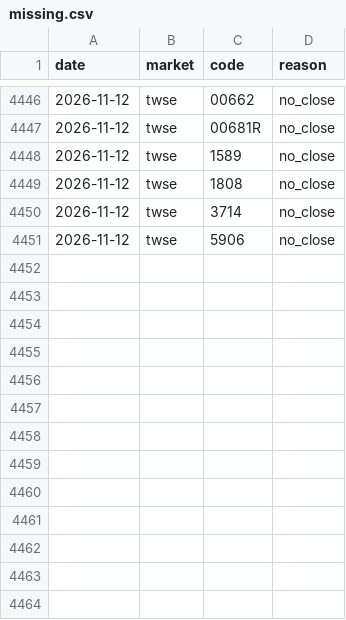
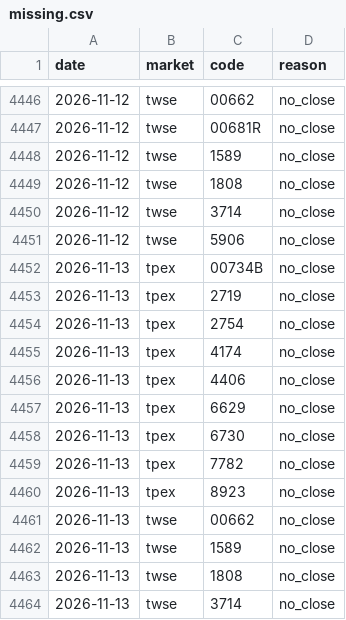
Before and after one commit to thomaschko/quietfolio-data, a CSV file: margin_hist/missing.csv, drawn as a sheet; only a part is shown, gaps mark what is left out; the diff names each change by its address in the sheet, - before the commit and + after, or states it on an @@ line.

```diff
--- a/margin_hist/missing.csv
+++ b/margin_hist/missing.csv
+row 4452: 2026-11-13 | tpex | 00734B | no_close
+row 4453: 2026-11-13 | tpex | 2719 | no_close
+row 4454: 2026-11-13 | tpex | 2754 | no_close
+row 4455: 2026-11-13 | tpex | 4174 | no_close
+row 4456: 2026-11-13 | tpex | 4406 | no_close
+row 4457: 2026-11-13 | tpex | 6629 | no_close
+row 4458: 2026-11-13 | tpex | 6730 | no_close
+row 4459: 2026-11-13 | tpex | 7782 | no_close
+row 4460: 2026-11-13 | tpex | 8923 | no_close
+row 4461: 2026-11-13 | twse | 00662 | no_close
+row 4462: 2026-11-13 | twse | 1589 | no_close
+row 4463: 2026-11-13 | twse | 1808 | no_close
+row 4464: 2026-11-13 | twse | 3714 | no_close
```
Also changed, not shown: margin_hist/official.csv, 8 other files.
